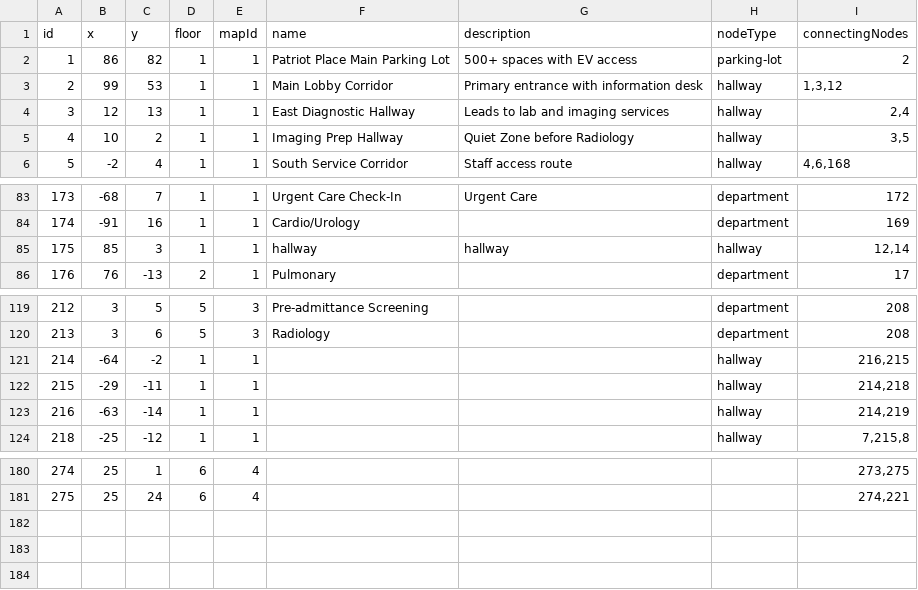
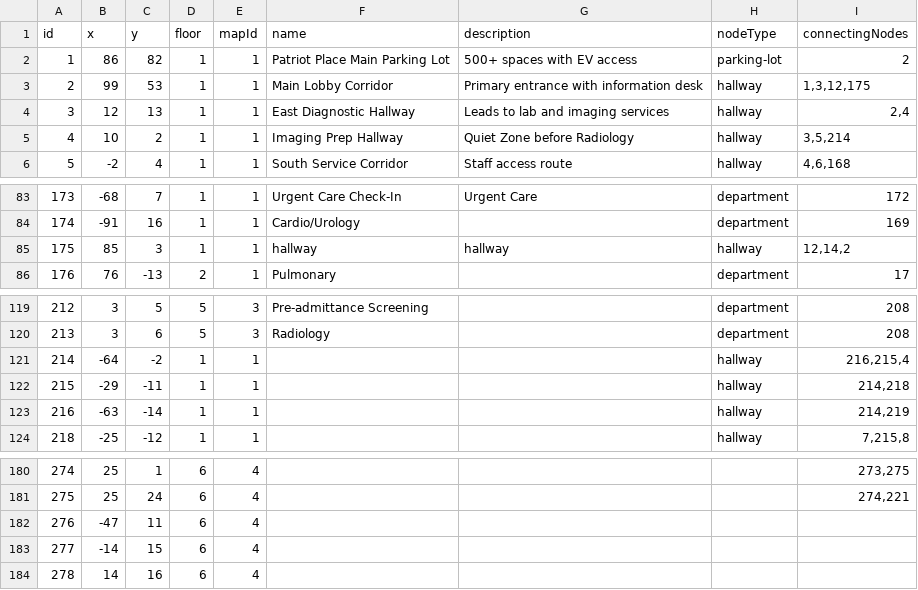
Before and after one commit to rohan908/team-o-copy, a CSV file: apps/backend/src/directoryBackup/backup.csv, drawn as a sheet; only a part is shown, gaps mark what is left out.

```diff
--- a/apps/backend/src/directoryBackup/backup.csv
+++ b/apps/backend/src/directoryBackup/backup.csv
@@ -2,5 +2,5 @@ id,x,y,floor,mapId,name,description,nodeType,connectingNodes
 1,86,82,1,1,Patriot Place Main Parking Lot,500+ spaces with EV access,parking-lot,2
-2,99,53,1,1,Main Lobby Corridor,Primary entrance with information desk,hallway,"1,3,12"
+2,99,53,1,1,Main Lobby Corridor,Primary entrance with information desk,hallway,"1,3,12,175"
 3,12,13,1,1,East Diagnostic Hallway,Leads to lab and imaging services,hallway,"2,4"
-4,10,2,1,1,Imaging Prep Hallway,Quiet Zone before Radiology,hallway,"3,5"
+4,10,2,1,1,Imaging Prep Hallway,Quiet Zone before Radiology,hallway,"3,5,214"
 5,-2,4,1,1,South Service Corridor,Staff access route,hallway,"4,6,168"
@@ -84,3 +84,3 @@ id,x,y,floor,mapId,name,description,nodeType,connectingNodes
 174,-91,16,1,1,Cardio/Urology,,department,169
-175,85,3,1,1,hallway,hallway,hallway,"12,14"
+175,85,3,1,1,hallway,hallway,hallway,"12,14,2"
 176,76,-13,2,1,Pulmonary,,department,17
@@ -120,3 +120,3 @@ id,x,y,floor,mapId,name,description,nodeType,connectingNodes
 213,3,6,5,3,Radiology,,department,208
-214,-64,-2,1,1,,,hallway,"216,215"
+214,-64,-2,1,1,,,hallway,"216,215,4"
 215,-29,-11,1,1,,,hallway,"214,218"
@@ -181 +181,4 @@ id,x,y,floor,mapId,name,description,nodeType,connectingNodes
 275,25,24,6,4,,,,"274,221"
+276,-47,11,6,4,,,,
+277,-14,15,6,4,,,,
+278,14,16,6,4,,,,
```
Also changed, not shown: 13 other files.
